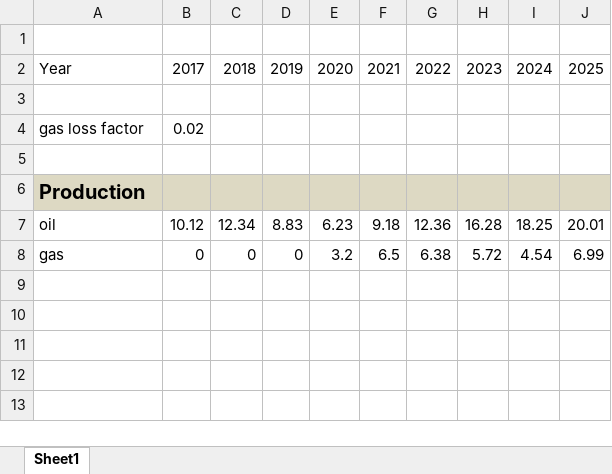
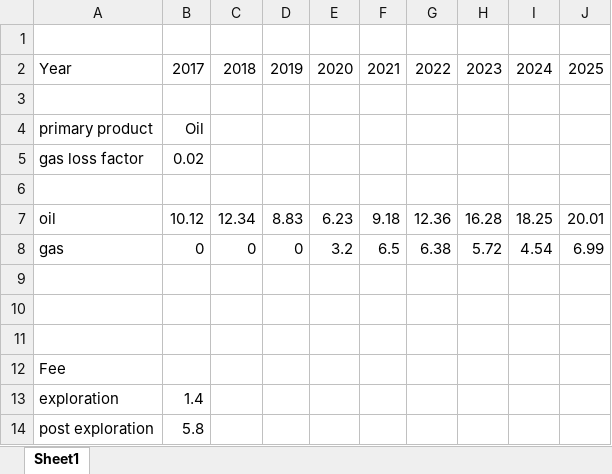
Before and after one commit to julien-truffaut/fp-api, an Excel workbook: core/src/main/resources/example.xlsx, sheet Sheet1, drawn as a sheet; values as stored, in another font and other column widths than the file's, no borders; removed rows and columns are numbered as before the commit, all else as after; the diff names each change by its address in the sheet, - before the commit and + after, or states it on an @@ line.

```diff
--- a/core/src/main/resources/example.xlsx (sheet Sheet1)
+++ b/core/src/main/resources/example.xlsx (sheet Sheet1)
+row 4: primary product | Oil
-row 6: Production
+row 9: (empty)
+row 10: (empty)
+row 11: (empty)
+row 12: Fee
+row 13: exploration | 1.4
+row 14: post exploration | 5.8
```
Also changed, not shown: 7 other files.
